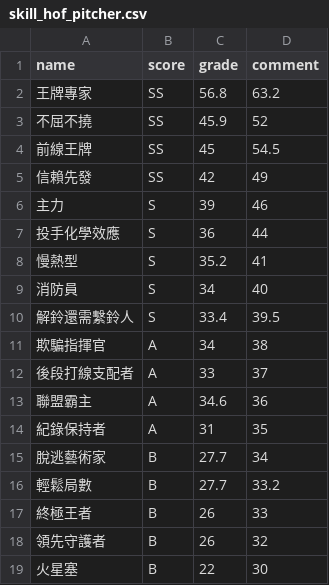
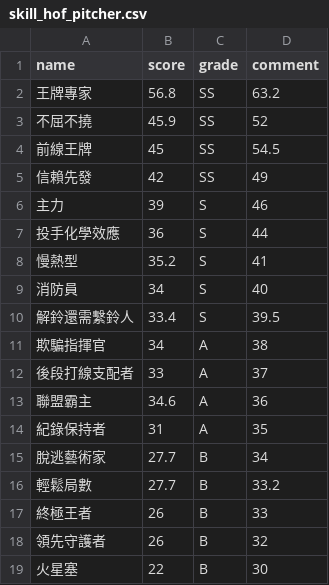
Before and after one commit to hymugi/hymugi.github.io, a CSV file: doc/skill_hof_pitcher.csv, drawn as a sheet.

```diff
--- a/doc/skill_hof_pitcher.csv
+++ b/doc/skill_hof_pitcher.csv
@@ -1,19 +1,19 @@
 name,score,grade,comment
-王牌專家,SS,56.8,63.2
-不屈不撓,SS,45.9,52
-前線王牌,SS,45,54.5
-信賴先發,SS,42,49
-主力,S,39,46
-投手化學效應,S,36,44
-慢熱型,S,35.2,41
-消防員,S,34,40
-解鈴還需繫鈴人,S,33.4,39.5
-欺騙指揮官,A,34,38
-後段打線支配者,A,33,37
-聯盟霸主,A,34.6,36
-紀錄保持者,A,31,35
-脫逃藝術家,B,27.7,34
-輕鬆局數,B,27.7,33.2
-終極王者,B,26,33
-領先守護者,B,26,32
-火星塞,B,22,30
+王牌專家,56.8,SS,63.2
+不屈不撓,45.9,SS,52
+前線王牌,45,SS,54.5
+信賴先發,42,SS,49
+主力,39,S,46
+投手化學效應,36,S,44
+慢熱型,35.2,S,41
+消防員,34,S,40
+解鈴還需繫鈴人,33.4,S,39.5
+欺騙指揮官,34,A,38
+後段打線支配者,33,A,37
+聯盟霸主,34.6,A,36
+紀錄保持者,31,A,35
+脫逃藝術家,27.7,B,34
+輕鬆局數,27.7,B,33.2
+終極王者,26,B,33
+領先守護者,26,B,32
+火星塞,22,B,30
```
Also changed, not shown: doc/skill_hof_hitter.csv, 1 other file.
